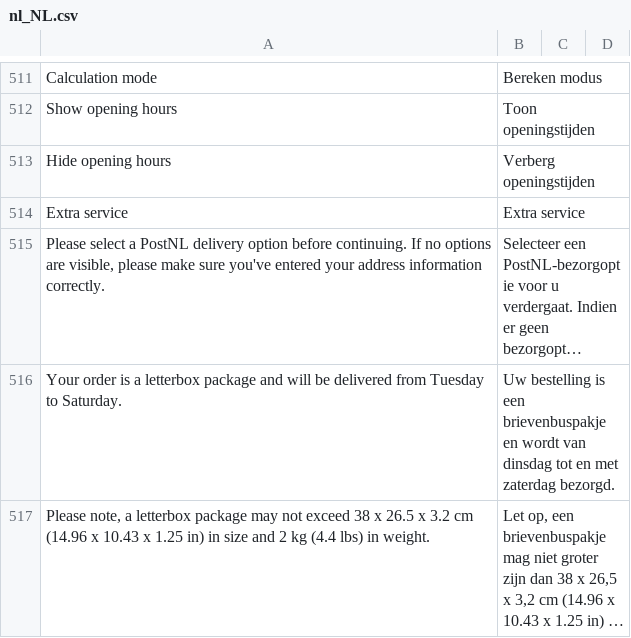
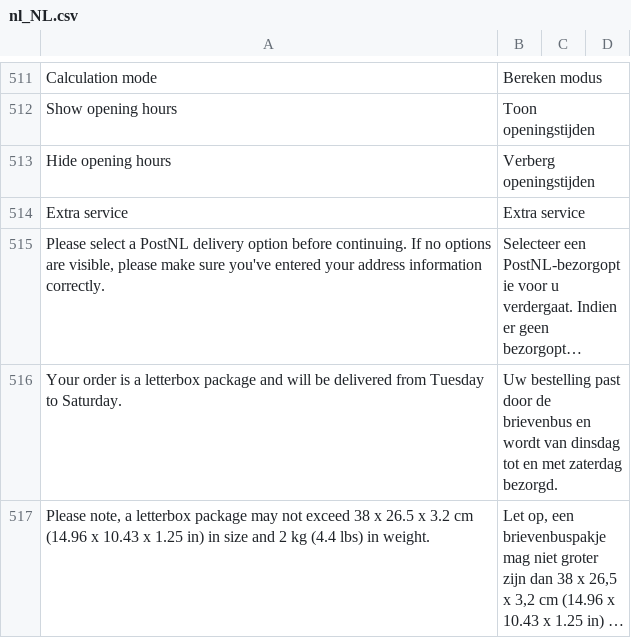
Before and after one commit to postnl/postnl-magento2, a CSV file: i18n/nl_NL.csv, drawn as a sheet; only a part is shown, gaps mark what is left out; long unchanged cells end in …; the diff names each change by its address in the sheet, - before the commit and + after, or states it on an @@ line.

Commit message:
PARF-258 changed translation letterbox package

```diff
--- a/i18n/nl_NL.csv
+++ b/i18n/nl_NL.csv
-B516: Uw bestelling is een brievenbuspakje en wordt…
+B516: Uw bestelling past door de brievenbus en wordt…
```
